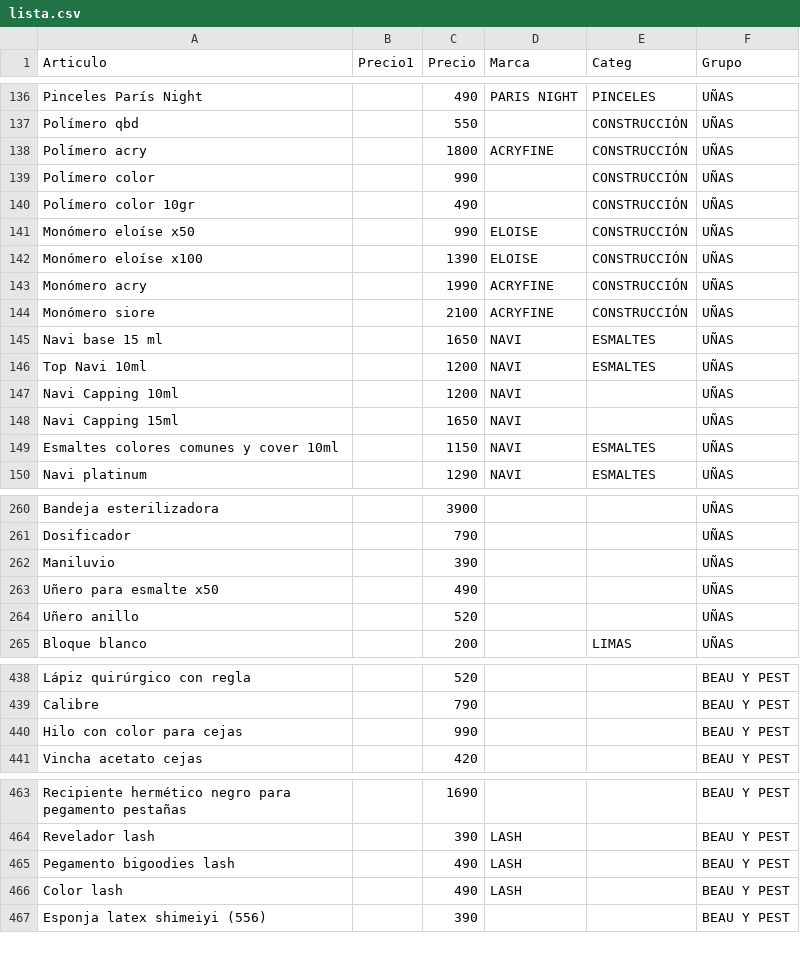
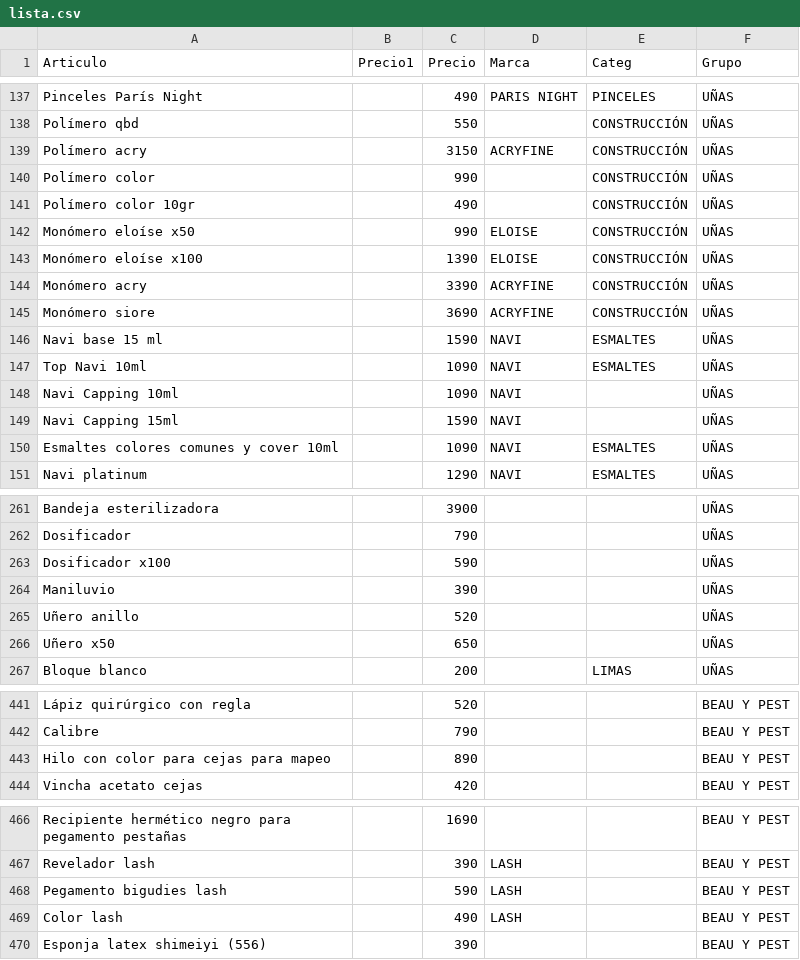
Before and after one commit to gustavojm/turma, a CSV file: lista.csv, drawn as a sheet; only a part is shown, gaps mark what is left out; the diff covers the shown part only.

```diff
--- a/lista.csv
+++ b/lista.csv
@@ -137,3 +138,3 @@ Pinceles París Night ,,490,PARIS NIGHT,PINCELES,UÑAS
 Polímero qbd,,550,,CONSTRUCCIÓN,UÑAS
-Polímero acry,,1800,ACRYFINE,CONSTRUCCIÓN,UÑAS
+Polímero acry,,3150,ACRYFINE,CONSTRUCCIÓN,UÑAS
 Polímero color,,990,,CONSTRUCCIÓN,UÑAS
@@ -142,9 +143,9 @@ Monómero eloíse x50,,990,ELOISE,CONSTRUCCIÓN,UÑAS
 Monómero eloíse x100,,1390,ELOISE,CONSTRUCCIÓN,UÑAS
-Monómero acry,,1990,ACRYFINE,CONSTRUCCIÓN,UÑAS
-Monómero siore,,2100,ACRYFINE,CONSTRUCCIÓN,UÑAS
-Navi base 15 ml,,1650,NAVI,ESMALTES,UÑAS
-Top Navi 10ml,,1200,NAVI,ESMALTES,UÑAS
-Navi Capping 10ml,,1200,NAVI,,UÑAS
-Navi Capping 15ml,,1650,NAVI,,UÑAS
-Esmaltes colores comunes y cover 10ml,,1150,NAVI,ESMALTES,UÑAS
+Monómero acry,,3390,ACRYFINE,CONSTRUCCIÓN,UÑAS
+Monómero siore,,3690,ACRYFINE,CONSTRUCCIÓN,UÑAS
+Navi base 15 ml,,1590,NAVI,ESMALTES,UÑAS
+Top Navi 10ml,,1090,NAVI,ESMALTES,UÑAS
+Navi Capping 10ml,,1090,NAVI,,UÑAS
+Navi Capping 15ml,,1590,NAVI,,UÑAS
+Esmaltes colores comunes y cover 10ml,,1090,NAVI,ESMALTES,UÑAS
 Navi platinum,,1290,NAVI,ESMALTES,UÑAS
@@ -261,5 +262,6 @@ Bandeja esterilizadora,,3900,,,UÑAS
 Dosificador,,790,,,UÑAS
+Dosificador x100,,590,,,UÑAS
 Maniluvio,,390,,,UÑAS
-Uñero para esmalte x50,,490,,,UÑAS
 Uñero anillo,,520,,,UÑAS
+Uñero x50,,650,,,UÑAS
 Bloque blanco,,200,,LIMAS,UÑAS
@@ -439,3 +442,3 @@ Lápiz quirúrgico con regla,,520,,,BEAU Y PEST
 Calibre,,790,,,BEAU Y PEST
-Hilo con color para cejas,,990,,,BEAU Y PEST
+Hilo con color para cejas para mapeo,,890,,,BEAU Y PEST
 Vincha acetato cejas,,420,,,BEAU Y PEST
@@ -464,3 +467,3 @@ Recipiente hermético negro para pegamento pestañas,,1690,,,BEAU Y PEST
 Revelador lash,,390,LASH,,BEAU Y PEST
-Pegamento bigoodies lash,,490,LASH,,BEAU Y PEST
+Pegamento bigudies lash,,590,LASH,,BEAU Y PEST
 Color lash,,490,LASH,,BEAU Y PEST
```
Also changed, not shown: 32 added rows, 3 removed rows and 40 edited cells elsewhere in this file, 1 other file.
